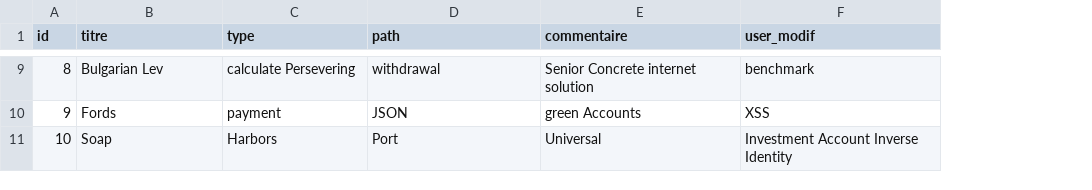
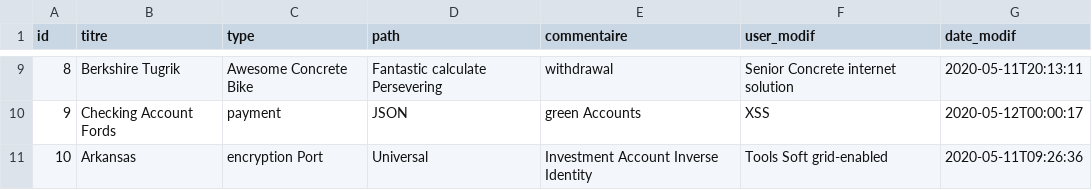
Before and after one commit to tybasoft/IBAM, a CSV file: src/main/resources/config/liquibase/fake-data/document.csv, drawn as a sheet; only a part is shown, gaps mark what is left out; the diff covers the shown part only; the diff names each change by its address in the sheet, - before the commit and + after, or states it on an @@ line.

```diff
--- a/src/main/resources/config/liquibase/fake-data/document.csv
+++ b/src/main/resources/config/liquibase/fake-data/document.csv
+column G (date_modif), rows 9-11: 2020-05-11T20:13:11 | 2020-05-12T00:00:17 | 2020-05-11T09:26:36
-B9 (titre): Bulgarian Lev
+B9 (titre): Berkshire Tugrik
-C9 (type): calculate Persevering
+C9 (type): Awesome Concrete Bike
-D9 (path): withdrawal
+D9 (path): Fantastic calculate Persevering
-E9 (commentaire): Senior Concrete internet solution
+E9 (commentaire): withdrawal
-F9 (user_modif): benchmark
+F9 (user_modif): Senior Concrete internet solution
-B10 (titre): Fords
+B10 (titre): Checking Account Fords
-B11 (titre): Soap
+B11 (titre): Arkansas
-C11 (type): Harbors
+C11 (type): encryption Port
-D11 (path): Port
+D11 (path): Universal
-E11 (commentaire): Universal
+E11 (commentaire): Investment Account Inverse Identity
-F11 (user_modif): Investment Account Inverse Identity
+F11 (user_modif): Tools Soft grid-enabled
```
Also changed, not shown: 30 edited cells elsewhere in this file, 24 other files.
